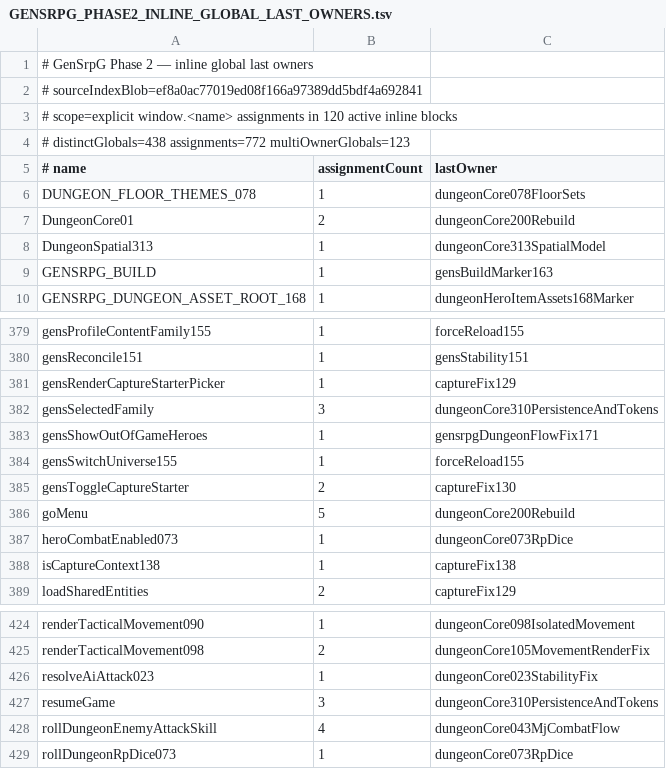
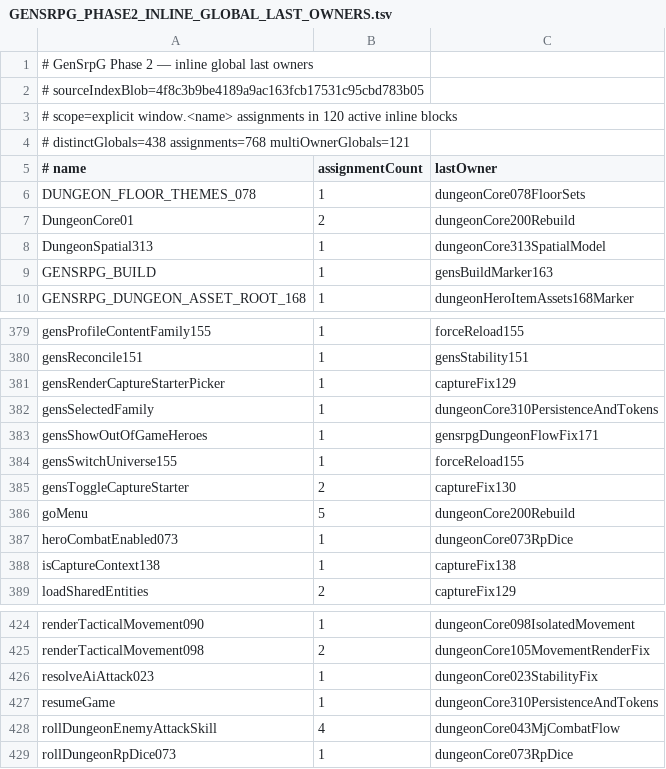
Before and after one commit to slyen4425-cloud/Zombicide-40k, a TSV file: docs/GENSRPG_PHASE2_INLINE_GLOBAL_LAST_OWNERS.tsv, drawn as a sheet; only a part is shown, gaps mark what is left out.

```diff
--- a/docs/GENSRPG_PHASE2_INLINE_GLOBAL_LAST_OWNERS.tsv
+++ b/docs/GENSRPG_PHASE2_INLINE_GLOBAL_LAST_OWNERS.tsv
@@ -1,5 +1,5 @@
 # GenSrpG Phase 2 — inline global last owners
-# sourceIndexBlob=ef8a0ac77019ed08f166a97389dd5bdf4a692841
+# sourceIndexBlob=4f8c3b9be4189a9ac163fcb17531c95cbd783b05
 # scope=explicit window.<name> assignments in 120 active inline blocks
-# distinctGlobals=438 assignments=772 multiOwnerGlobals=123
+# distinctGlobals=438 assignments=768 multiOwnerGlobals=121
 # name	assignmentCount	lastOwner
@@ -381,3 +381,3 @@ gensReconcile151	1	gensStability151
 gensRenderCaptureStarterPicker	1	captureFix129
-gensSelectedFamily	3	dungeonCore310PersistenceAndTokens
+gensSelectedFamily	1	dungeonCore310PersistenceAndTokens
 gensShowOutOfGameHeroes	1	gensrpgDungeonFlowFix171
@@ -426,3 +426,3 @@ renderTacticalMovement098	2	dungeonCore105MovementRenderFix
 resolveAiAttack023	1	dungeonCore023StabilityFix
-resumeGame	3	dungeonCore310PersistenceAndTokens
+resumeGame	1	dungeonCore310PersistenceAndTokens
 rollDungeonEnemyAttackSkill	4	dungeonCore043MjCombatFlow
```
Also changed, not shown: 36 other files.
